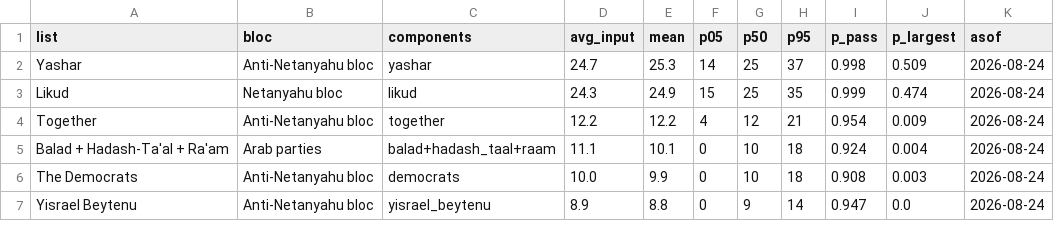
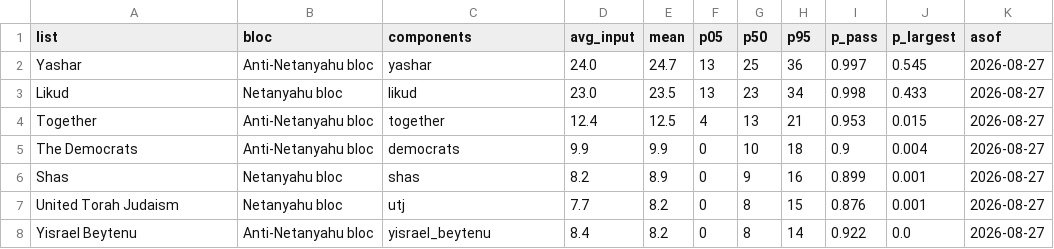
Before and after one commit to idoherling/2026_Election_Model, a CSV file: data/processed/forecast_2026.csv, drawn as a sheet; only a part is shown; the diff covers the shown part only.

```diff
--- a/data/processed/forecast_2026.csv
+++ b/data/processed/forecast_2026.csv
@@ -1,7 +1,8 @@
 list,bloc,components,avg_input,mean,p05,p50,p95,p_pass,p_largest,asof
-Yashar,Anti-Netanyahu bloc,yashar,24.7,25.3,14,25,37,0.998,0.509,2026-08-24
-Likud,Netanyahu bloc,likud,24.3,24.9,15,25,35,0.999,0.474,2026-08-24
-Together,Anti-Netanyahu bloc,together,12.2,12.2,4,12,21,0.954,0.009,2026-08-24
-Balad + Hadash-Ta'al + Ra'am,Arab parties,balad+hadash_taal+raam,11.1,10.1,0,10,18,0.924,0.004,2026-08-24
-The Democrats,Anti-Netanyahu bloc,democrats,10.0,9.9,0,10,18,0.908,0.003,2026-08-24
-Yisrael Beytenu,Anti-Netanyahu bloc,yisrael_beytenu,8.9,8.8,0,9,14,0.947,0.0,2026-08-24
+Yashar,Anti-Netanyahu bloc,yashar,24.0,24.7,13,25,36,0.997,0.545,2026-08-27
+Likud,Netanyahu bloc,likud,23.0,23.5,13,23,34,0.998,0.433,2026-08-27
+Together,Anti-Netanyahu bloc,together,12.4,12.5,4,13,21,0.953,0.015,2026-08-27
+The Democrats,Anti-Netanyahu bloc,democrats,9.9,9.9,0,10,18,0.9,0.004,2026-08-27
+Shas,Netanyahu bloc,shas,8.2,8.9,0,9,16,0.899,0.001,2026-08-27
+United Torah Judaism,Netanyahu bloc,utj,7.7,8.2,0,8,15,0.876,0.001,2026-08-27
+Yisrael Beytenu,Anti-Netanyahu bloc,yisrael_beytenu,8.4,8.2,0,8,14,0.922,0.0,2026-08-27
```
Also changed, not shown: 5 added rows, 3 removed rows and 13 edited cells elsewhere in this file, data/processed/bayes_forecast_2026.csv, data/processed/model_validation_bayes.csv, 12 other files.
